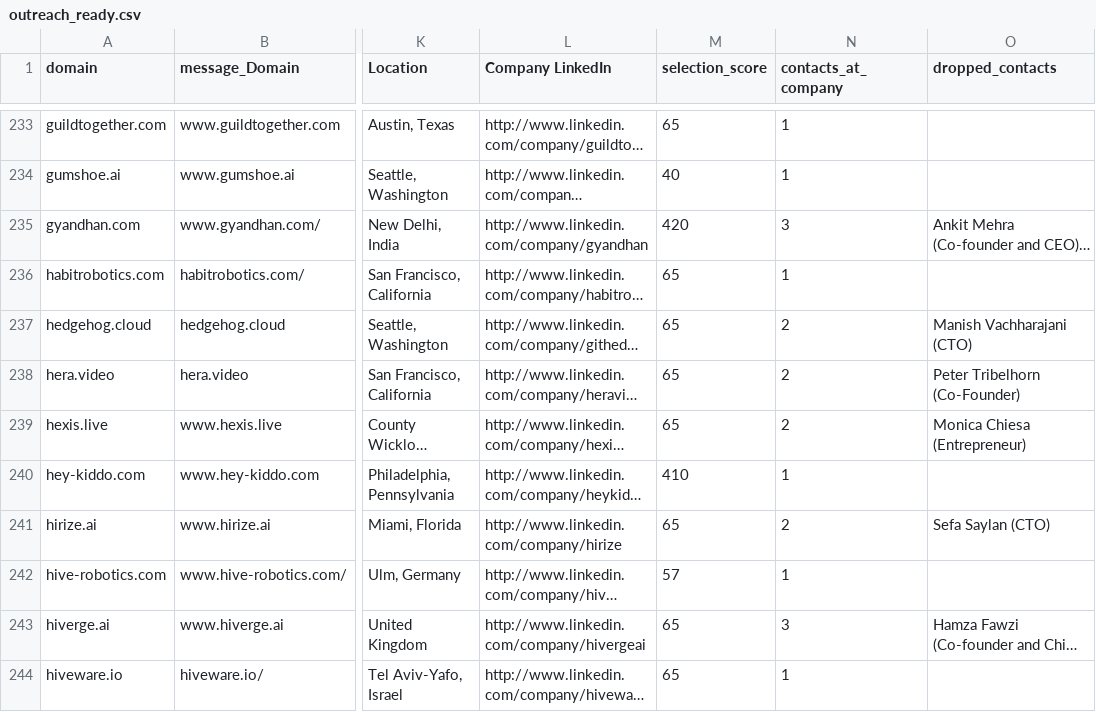
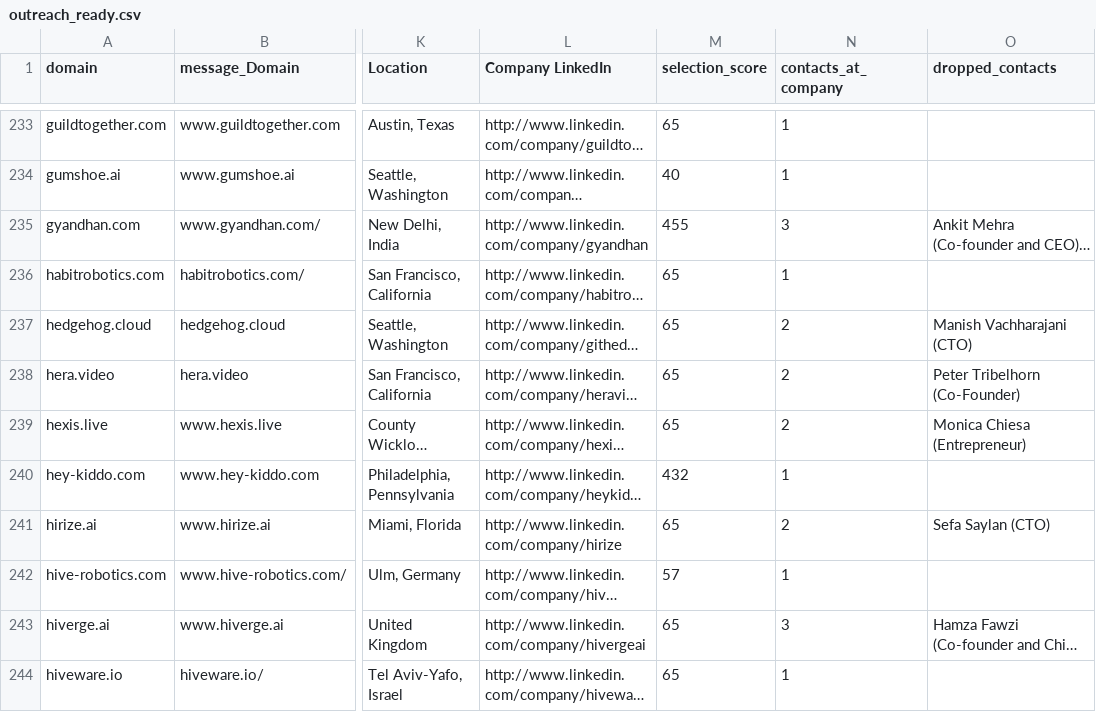
Before and after one commit to shreyaspaul/outreach_signals, a CSV file: data/outreach_ready.csv, drawn as a sheet; only a part is shown, gaps mark what is left out; long unchanged cells end in …; the diff covers the shown part only; the diff names each change by its address in the sheet, - before the commit and + after, or states it on an @@ line.

```diff
--- a/data/outreach_ready.csv
+++ b/data/outreach_ready.csv
-M235 (selection_score): 420
+M235 (selection_score): 455
-M240 (selection_score): 410
+M240 (selection_score): 432
```
Also changed, not shown: 73 edited cells elsewhere in this file, data/not_contacted.csv, 1 other file.
